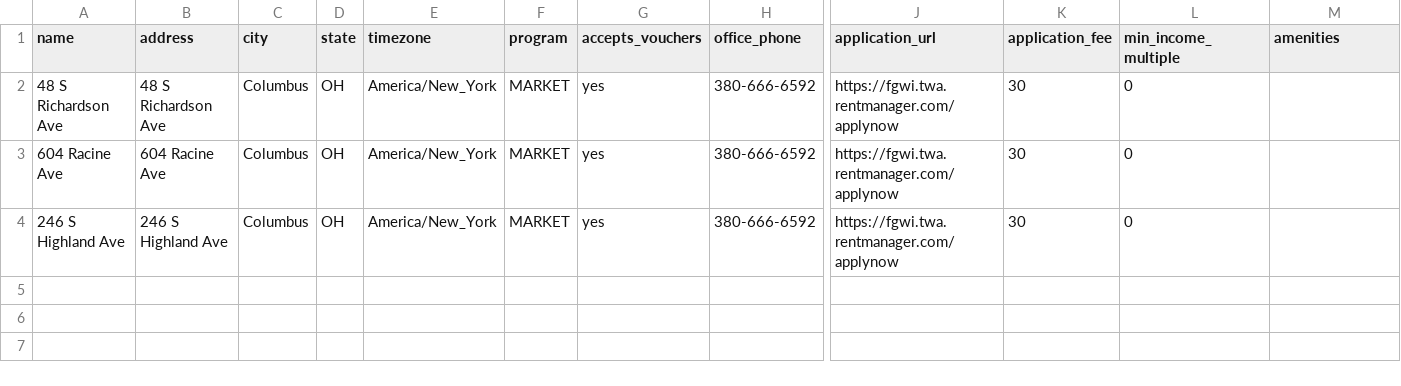
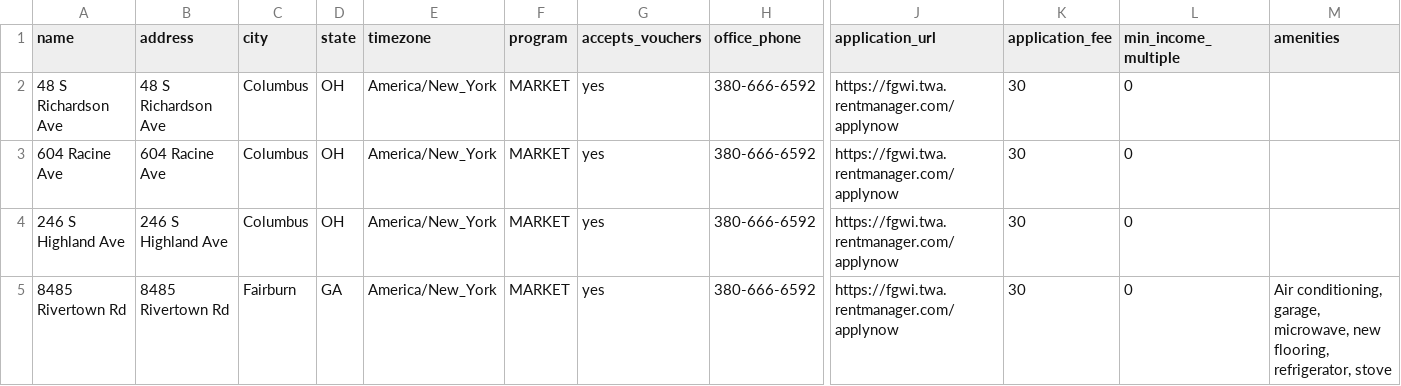
Before and after one commit to stephen861/The-Owner-wealth-Grower, a CSV file: data/leasing/properties.csv, drawn as a sheet; only a part is shown, gaps mark what is left out; rows hold the shown columns only; the diff names each change by its address in the sheet, - before the commit and + after, or states it on an @@ line.

```diff
--- a/data/leasing/properties.csv
+++ b/data/leasing/properties.csv
+row 5: 8485 Rivertown Rd | 8485 Rivertown Rd | Fairburn | GA | America/New_York | MARKET | yes | 380-666-6592 | https://fgwi.twa.rentmanager.com/applynow | 30 | 0 | Air conditioning, garage, microwave, new flooring, refrigerator, stove
```
Also changed, not shown: data/leasing/units.csv.
